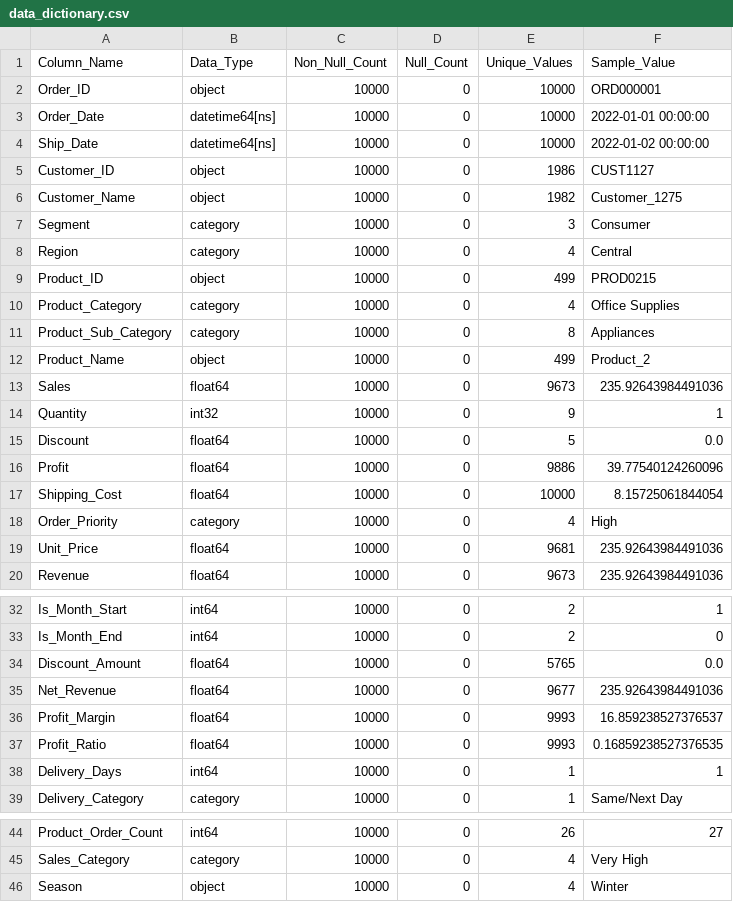
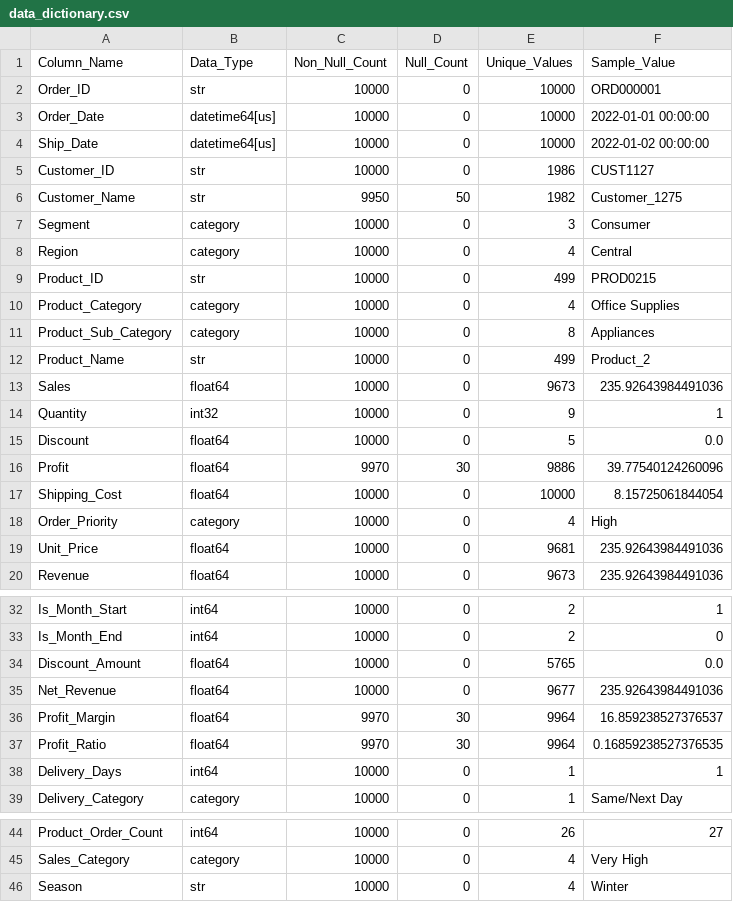
Before and after one commit to jeetendrasuthar25/retail-and-marketing-analytics, a CSV file: docs/data_dictionary.csv, drawn as a sheet; only a part is shown, gaps mark what is left out; the diff covers the shown part only.

```diff
--- a/docs/data_dictionary.csv
+++ b/docs/data_dictionary.csv
@@ -1,13 +1,13 @@
 Column_Name,Data_Type,Non_Null_Count,Null_Count,Unique_Values,Sample_Value
-Order_ID,object,10000,0,10000,ORD000001
-Order_Date,datetime64[ns],10000,0,10000,2022-01-01 00:00:00
-Ship_Date,datetime64[ns],10000,0,10000,2022-01-02 00:00:00
-Customer_ID,object,10000,0,1986,CUST1127
-Customer_Name,object,10000,0,1982,Customer_1275
+Order_ID,str,10000,0,10000,ORD000001
+Order_Date,datetime64[us],10000,0,10000,2022-01-01 00:00:00
+Ship_Date,datetime64[us],10000,0,10000,2022-01-02 00:00:00
+Customer_ID,str,10000,0,1986,CUST1127
+Customer_Name,str,9950,50,1982,Customer_1275
 Segment,category,10000,0,3,Consumer
 Region,category,10000,0,4,Central
-Product_ID,object,10000,0,499,PROD0215
+Product_ID,str,10000,0,499,PROD0215
 Product_Category,category,10000,0,4,Office Supplies
 Product_Sub_Category,category,10000,0,8,Appliances
-Product_Name,object,10000,0,499,Product_2
+Product_Name,str,10000,0,499,Product_2
 Sales,float64,10000,0,9673,235.92643984491036
@@ -15,3 +15,3 @@ Quantity,int32,10000,0,9,1
 Discount,float64,10000,0,5,0.0
-Profit,float64,10000,0,9886,39.77540124260096
+Profit,float64,9970,30,9886,39.77540124260096
 Shipping_Cost,float64,10000,0,10000,8.15725061844054
@@ -35,4 +35,4 @@ Discount_Amount,float64,10000,0,5765,0.0
 Net_Revenue,float64,10000,0,9677,235.92643984491036
-Profit_Margin,float64,10000,0,9993,16.859238527376537
-Profit_Ratio,float64,10000,0,9993,0.16859238527376535
+Profit_Margin,float64,9970,30,9964,16.859238527376537
+Profit_Ratio,float64,9970,30,9964,0.16859238527376535
 Delivery_Days,int64,10000,0,1,1
@@ -45,2 +45,2 @@ Product_Order_Count,int64,10000,0,26,27
 Sales_Category,category,10000,0,4,Very High
-Season,object,10000,0,4,Winter
+Season,str,10000,0,4,Winter
```
Also changed, not shown: 5 edited cells elsewhere in this file, outputs/reports/kpi_summary.csv, 40 other files.
